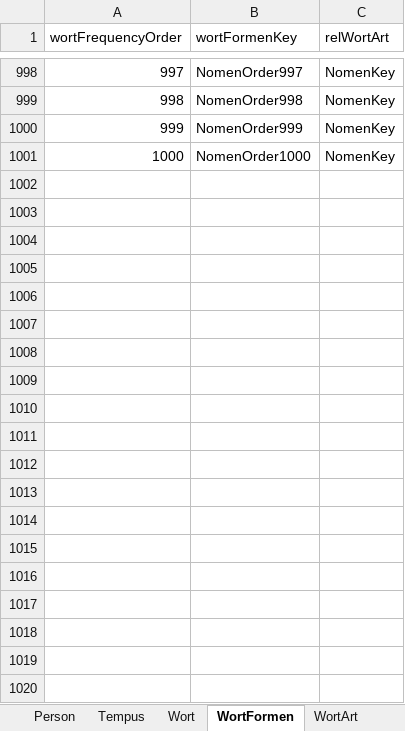
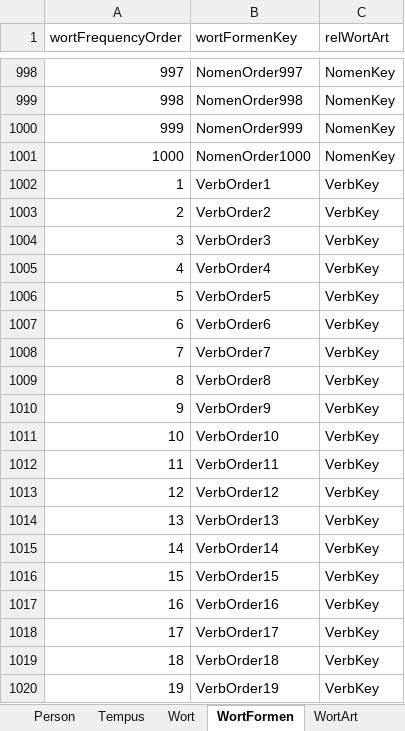
Before and after one commit to AdvancedResearches/AutoLehrer, an Excel workbook: Presets preparation/Presets-RU.xlsx, sheet WortFormen, drawn as a sheet; only a part is shown, gaps mark what is left out; values as stored, in another font and other column widths than the file's, no borders; table styles not drawn; the diff covers the shown part only; the diff names each change by its address in the sheet, - before the commit and + after, or states it on an @@ line.

Commit message:
1.0.0.0: generiic approach - 18 - WortArt properties

```diff
--- a/Presets preparation/Presets-RU.xlsx (sheet WortFormen)
+++ b/Presets preparation/Presets-RU.xlsx (sheet WortFormen)
+row 1002: 1 | VerbOrder1 | VerbKey
+row 1003: 2 | VerbOrder2 | VerbKey
+row 1004: 3 | VerbOrder3 | VerbKey
+row 1005: 4 | VerbOrder4 | VerbKey
+row 1006: 5 | VerbOrder5 | VerbKey
+row 1007: 6 | VerbOrder6 | VerbKey
+row 1008: 7 | VerbOrder7 | VerbKey
+row 1009: 8 | VerbOrder8 | VerbKey
+row 1010: 9 | VerbOrder9 | VerbKey
+row 1011: 10 | VerbOrder10 | VerbKey
+row 1012: 11 | VerbOrder11 | VerbKey
+row 1013: 12 | VerbOrder12 | VerbKey
+row 1014: 13 | VerbOrder13 | VerbKey
+row 1015: 14 | VerbOrder14 | VerbKey
+row 1016: 15 | VerbOrder15 | VerbKey
+row 1017: 16 | VerbOrder16 | VerbKey
+row 1018: 17 | VerbOrder17 | VerbKey
+row 1019: 18 | VerbOrder18 | VerbKey
+row 1020: 19 | VerbOrder19 | VerbKey
```
Also changed, not shown: 31 added rows elsewhere in this sheet, sheet Wort, sheet WortArt, 6 other files.
